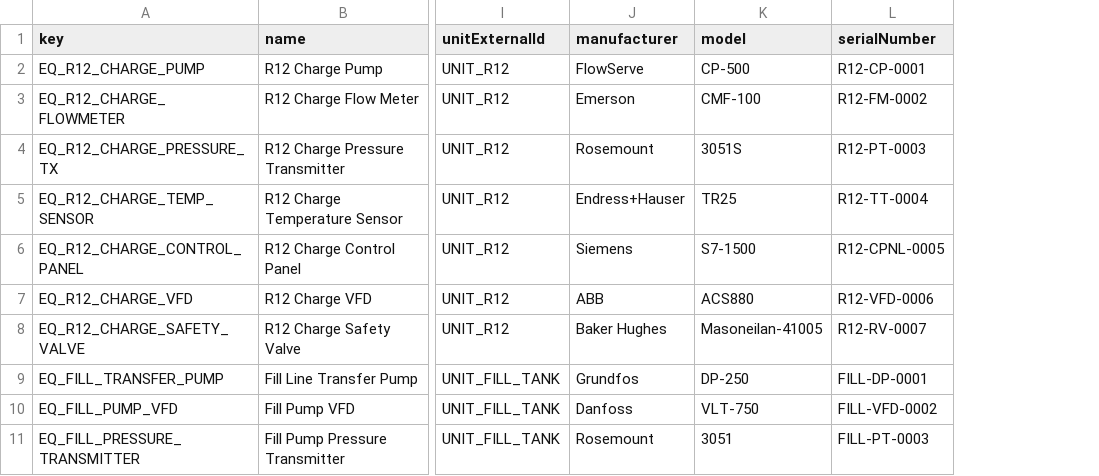
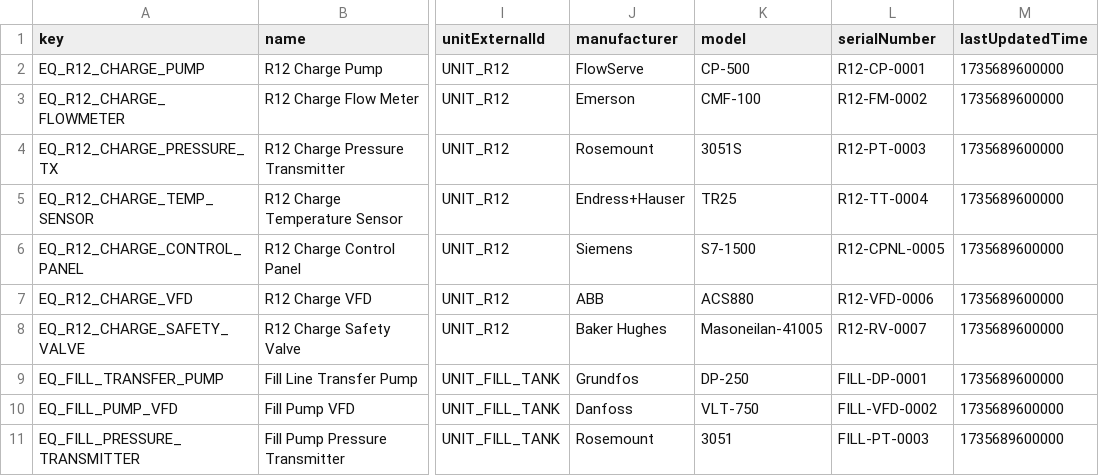
Before and after one commit to cognitedata/library, a CSV file: modules/data_models/isa_manufacturing_extension/raw/isa_equipment.Table.csv, drawn as a sheet; only a part is shown, gaps mark what is left out; the diff names each change by its address in the sheet, - before the commit and + after, or states it on an @@ line.

```diff
--- a/modules/data_models/isa_manufacturing_extension/raw/isa_equipment.Table.csv
+++ b/modules/data_models/isa_manufacturing_extension/raw/isa_equipment.Table.csv
+column M (lastUpdatedTime), rows 2-11: all 1735689600000
```
Also changed, not shown: modules/data_models/isa_manufacturing_extension/raw/isa_file.Table.csv, modules/data_models/isa_manufacturing_extension/raw/isa_phase.Table.csv, 47 other files.
